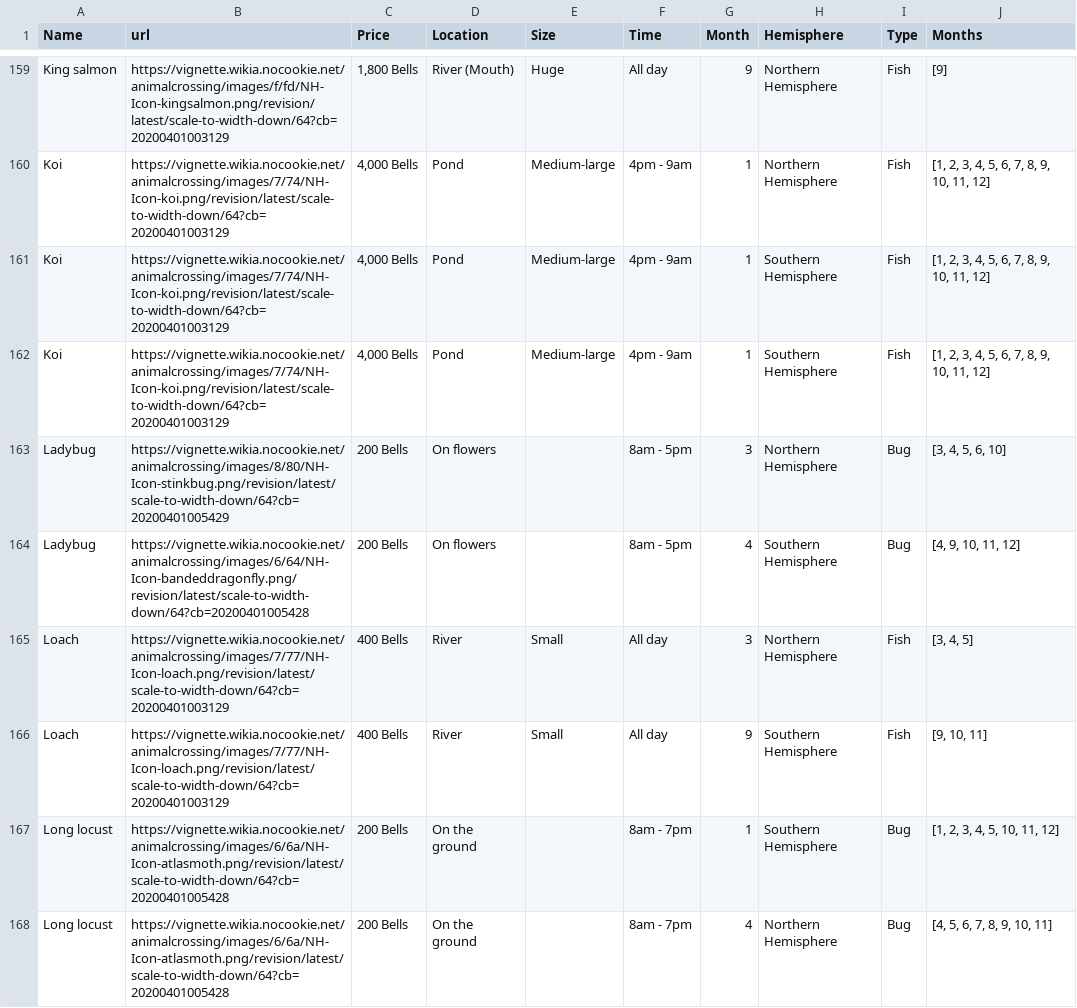
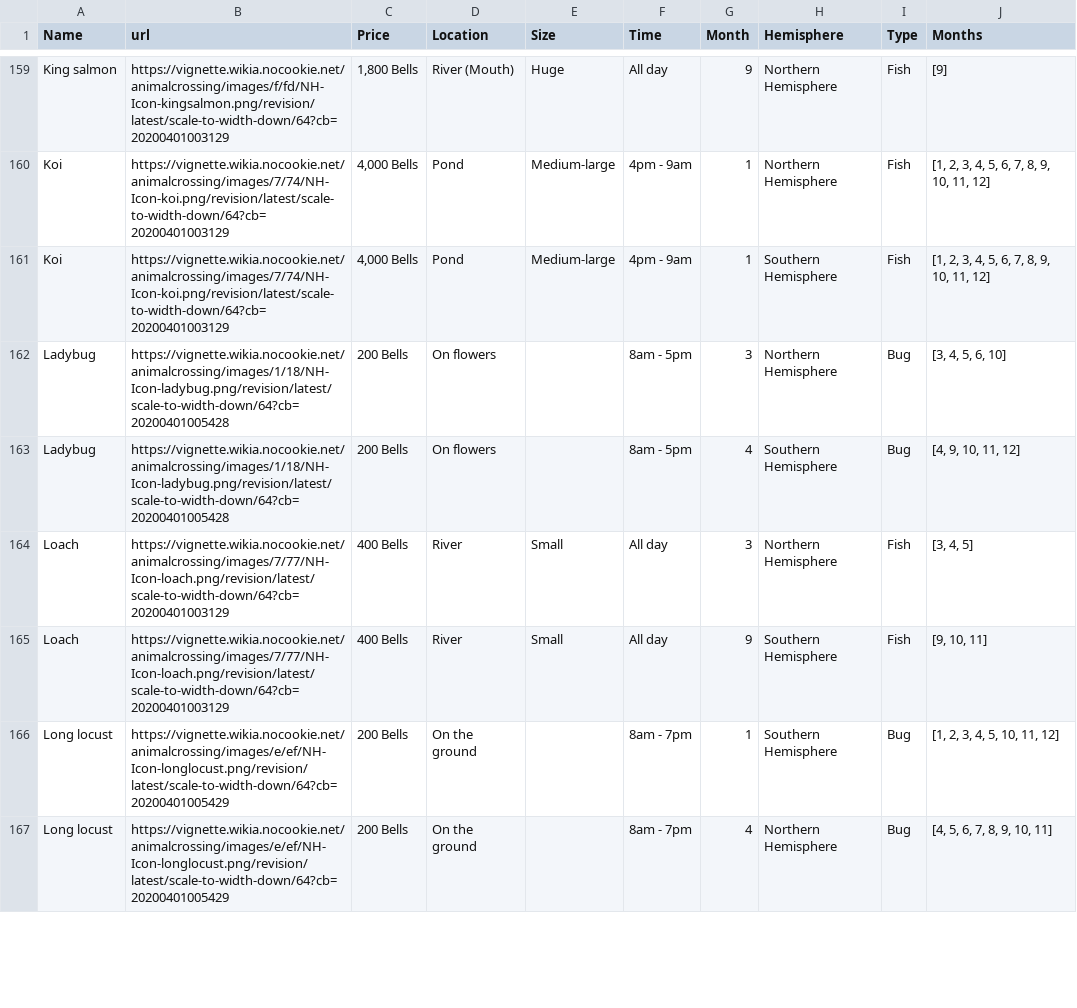
Before and after one commit to lihaobhsfer/my-animal-crossing-catching-guide, a CSV file: src/data/data.csv, drawn as a sheet; only a part is shown, gaps mark what is left out; the diff covers the shown part only.

Commit message:
Fix error in data

```diff
--- a/src/data/data.csv
+++ b/src/data/data.csv
@@ -161,8 +161,7 @@ Koi|https://vignette.wikia.nocookie.net/animalcrossing/images/7/74/NH-Icon-koi.p
 Koi|https://vignette.wikia.nocookie.net/animalcrossing/images/7/74/NH-Icon-koi.png/revision/latest/scale-to-width-down/64?cb=20200401003129|4,000 Bells|Pond|Medium-large|4pm - 9am|1|Southern Hemisphere|Fish|[1, 2, 3, 4, 5, 6, 7, 8, 9, 10, 11, 12]
-Koi|https://vignette.wikia.nocookie.net/animalcrossing/images/7/74/NH-Icon-koi.png/revision/latest/scale-to-width-down/64?cb=20200401003129|4,000 Bells|Pond|Medium-large|4pm - 9am|1|Southern Hemisphere|Fish|[1, 2, 3, 4, 5, 6, 7, 8, 9, 10, 11, 12]
-Ladybug|https://vignette.wikia.nocookie.net/animalcrossing/images/8/80/NH-Icon-stinkbug.png/revision/latest/scale-to-width-down/64?cb=20200401005429|200 Bells|On flowers||8am - 5pm|3|Northern Hemisphere|Bug|[3, 4, 5, 6, 10]
-Ladybug|https://vignette.wikia.nocookie.net/animalcrossing/images/6/64/NH-Icon-bandeddragonfly.png/revision/latest/scale-to-width-down/64?cb=20200401005428|200 Bells|On flowers||8am - 5pm|4|Southern Hemisphere|Bug|[4, 9, 10, 11, 12]
+Ladybug|https://vignette.wikia.nocookie.net/animalcrossing/images/1/18/NH-Icon-ladybug.png/revision/latest/scale-to-width-down/64?cb=20200401005428|200 Bells|On flowers||8am - 5pm|3|Northern Hemisphere|Bug|[3, 4, 5, 6, 10]
+Ladybug|https://vignette.wikia.nocookie.net/animalcrossing/images/1/18/NH-Icon-ladybug.png/revision/latest/scale-to-width-down/64?cb=20200401005428|200 Bells|On flowers||8am - 5pm|4|Southern Hemisphere|Bug|[4, 9, 10, 11, 12]
 Loach|https://vignette.wikia.nocookie.net/animalcrossing/images/7/77/NH-Icon-loach.png/revision/latest/scale-to-width-down/64?cb=20200401003129|400 Bells|River|Small|All day|3|Northern Hemisphere|Fish|[3, 4, 5]
 Loach|https://vignette.wikia.nocookie.net/animalcrossing/images/7/77/NH-Icon-loach.png/revision/latest/scale-to-width-down/64?cb=20200401003129|400 Bells|River|Small|All day|9|Southern Hemisphere|Fish|[9, 10, 11]
-Long locust|https://vignette.wikia.nocookie.net/animalcrossing/images/6/6a/NH-Icon-atlasmoth.png/revision/latest/scale-to-width-down/64?cb=20200401005428|200 Bells|On the ground||8am - 7pm|1|Southern Hemisphere|Bug|[1, 2, 3, 4, 5, 10, 11, 12]
-Long locust|https://vignette.wikia.nocookie.net/animalcrossing/images/6/6a/NH-Icon-atlasmoth.png/revision/latest/scale-to-width-down/64?cb=20200401005428|200 Bells|On the ground||8am - 7pm|4|Northern Hemisphere|Bug|[4, 5, 6, 7, 8, 9, 10, 11]
+Long locust|https://vignette.wikia.nocookie.net/animalcrossing/images/e/ef/NH-Icon-longlocust.png/revision/latest/scale-to-width-down/64?cb=20200401005429|200 Bells|On the ground||8am - 7pm|1|Southern Hemisphere|Bug|[1, 2, 3, 4, 5, 10, 11, 12]
+Long locust|https://vignette.wikia.nocookie.net/animalcrossing/images/e/ef/NH-Icon-longlocust.png/revision/latest/scale-to-width-down/64?cb=20200401005429|200 Bells|On the ground||8am - 7pm|4|Northern Hemisphere|Bug|[4, 5, 6, 7, 8, 9, 10, 11]
```
Also changed, not shown: 137 edited cells elsewhere in this file, 1 other file.
